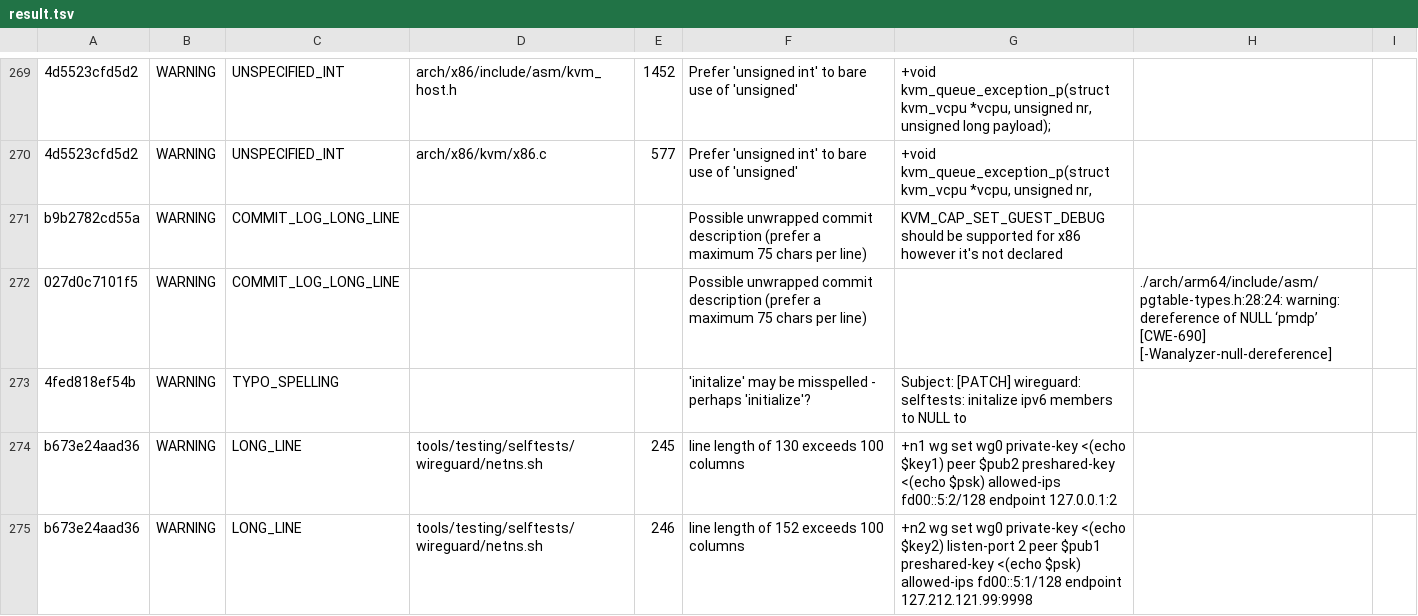
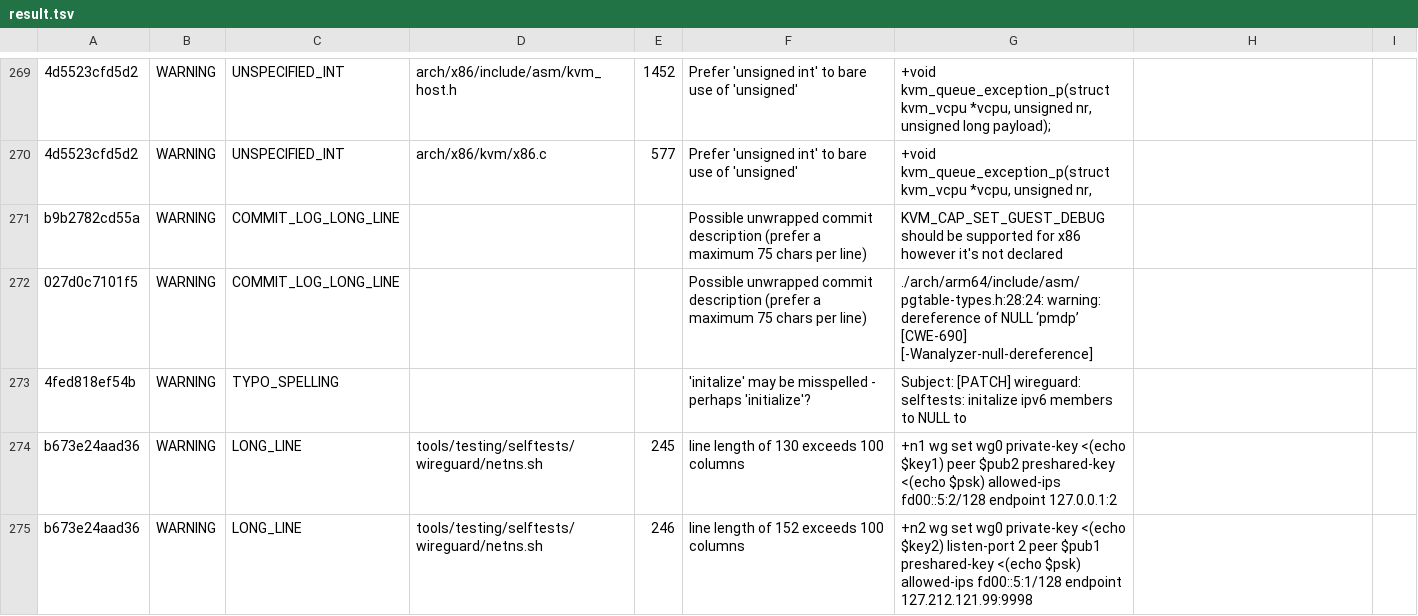
Before and after one commit to NachiketUN/Patch-Analysis-Script, a TSV file: result.tsv, drawn as a sheet; only a part is shown, gaps mark what is left out; the diff names each change by its address in the sheet, - before the commit and + after, or states it on an @@ line.

Commit message:
Update result.tsv

```diff
--- a/result.tsv
+++ b/result.tsv
-G272: (empty)
+G272: ./arch/arm64/include/asm/pgtable-types.h:28:24: warning: dereference of NULL ‘pmdp’ [CWE-690] [-Wanalyzer-null-dereference]
-H272: ./arch/arm64/include/asm/pgtable-types.h:28:24: warning: dereference of NULL ‘pmdp’ [CWE-690] [-Wanalyzer-null-dereference]
+H272: (empty)
```
